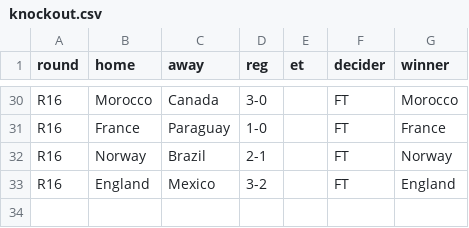
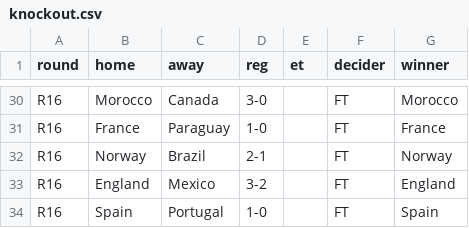
Before and after one commit to chrtrap/vmsimulator, a CSV file: data/knockout.csv, drawn as a sheet; only a part is shown, gaps mark what is left out; the diff names each change by its address in the sheet, - before the commit and + after, or states it on an @@ line.

Commit message:
Add Spain vs Portugal match result

```diff
--- a/data/knockout.csv
+++ b/data/knockout.csv
+row 34: R16 | Spain | Portugal | 1-0 |  | FT | Spain
```
